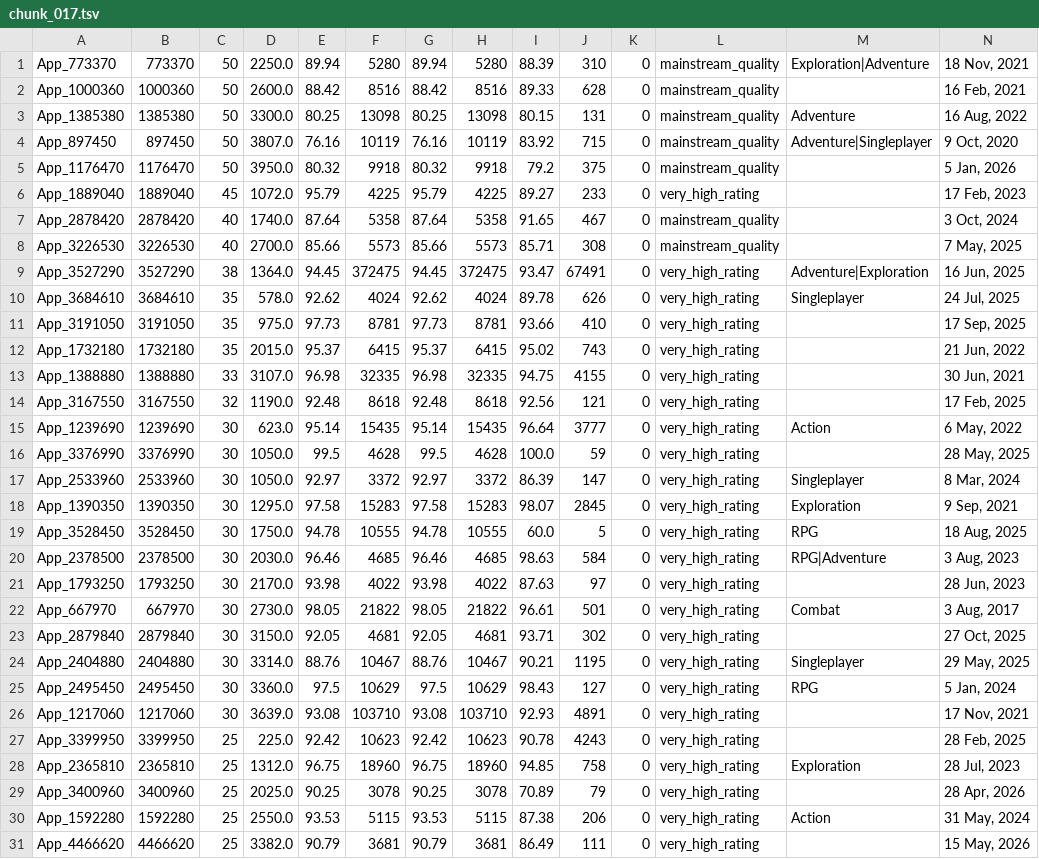
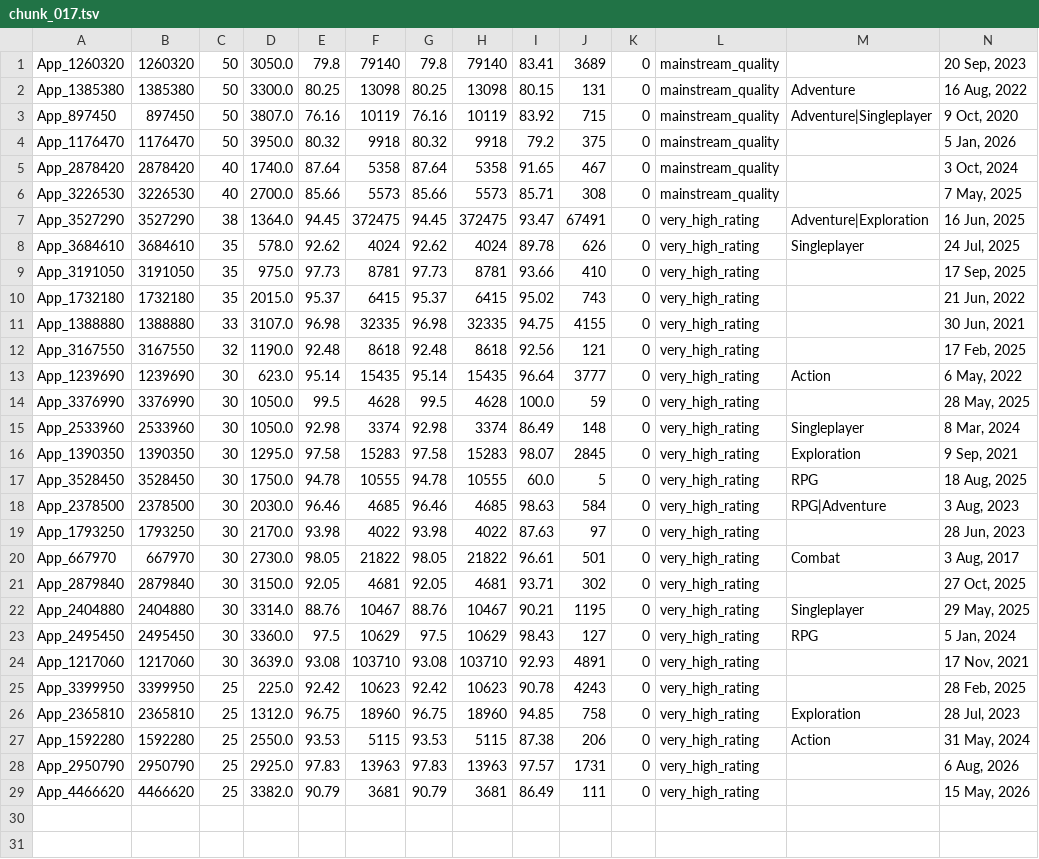
Before and after one commit to kentrap2011-hub/steam-kz-deals-2, a TSV file: data/production/shortlist/chunk_017.tsv, drawn as a sheet; only a part is shown; removed rows and columns are numbered as before the commit, all else as after; rows hold the shown columns only; the diff names each change by its address in the sheet, - before the commit and + after, or states it on an @@ line.

Commit message:
Update Steam KZ production and giveaways

```diff
--- a/data/production/shortlist/chunk_017.tsv
+++ b/data/production/shortlist/chunk_017.tsv
-row 1: App_773370 | 773370 | 50 | 2250.0 | 89.94 | 5280 | 89.94 | 5280 | 88.39 | 310 | 0 | mainstream_quality | Exploration|Adventure | 18 Nov, 2021
-row 2: App_1000360 | 1000360 | 50 | 2600.0 | 88.42 | 8516 | 88.42 | 8516 | 89.33 | 628 | 0 | mainstream_quality |  | 16 Feb, 2021
+row 1: App_1260320 | 1260320 | 50 | 3050.0 | 79.8 | 79140 | 79.8 | 79140 | 83.41 | 3689 | 0 | mainstream_quality |  | 20 Sep, 2023
-row 6: App_1889040 | 1889040 | 45 | 1072.0 | 95.79 | 4225 | 95.79 | 4225 | 89.27 | 233 | 0 | very_high_rating |  | 17 Feb, 2023
-E15: 92.97
+E15: 92.98
-F15: 3372
+F15: 3374
-G15: 92.97
+G15: 92.98
-H15: 3372
+H15: 3374
-I15: 86.39
+I15: 86.49
-J15: 147
+J15: 148
-row 29: App_3400960 | 3400960 | 25 | 2025.0 | 90.25 | 3078 | 90.25 | 3078 | 70.89 | 79 | 0 | very_high_rating |  | 28 Apr, 2026
+row 28: App_2950790 | 2950790 | 25 | 2925.0 | 97.83 | 13963 | 97.83 | 13963 | 97.57 | 1731 | 0 | very_high_rating |  | 6 Aug, 2026
```
Also changed, not shown: data/production/shortlist/chunk_006.tsv, data/production/shortlist/chunk_007.tsv, 21 other files.
